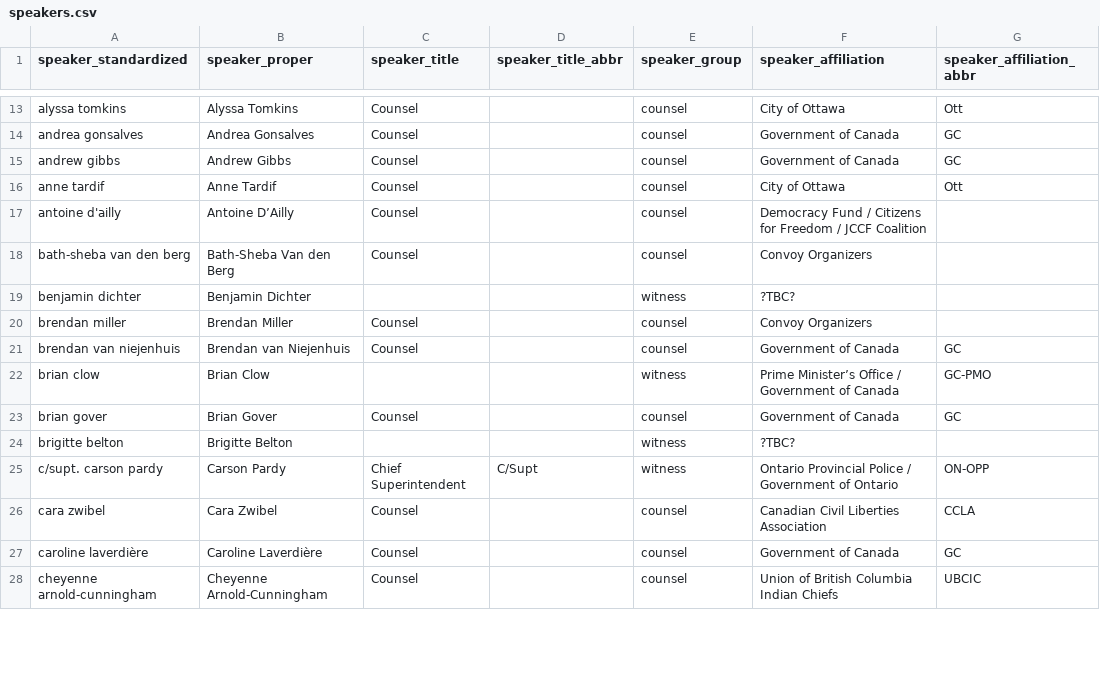
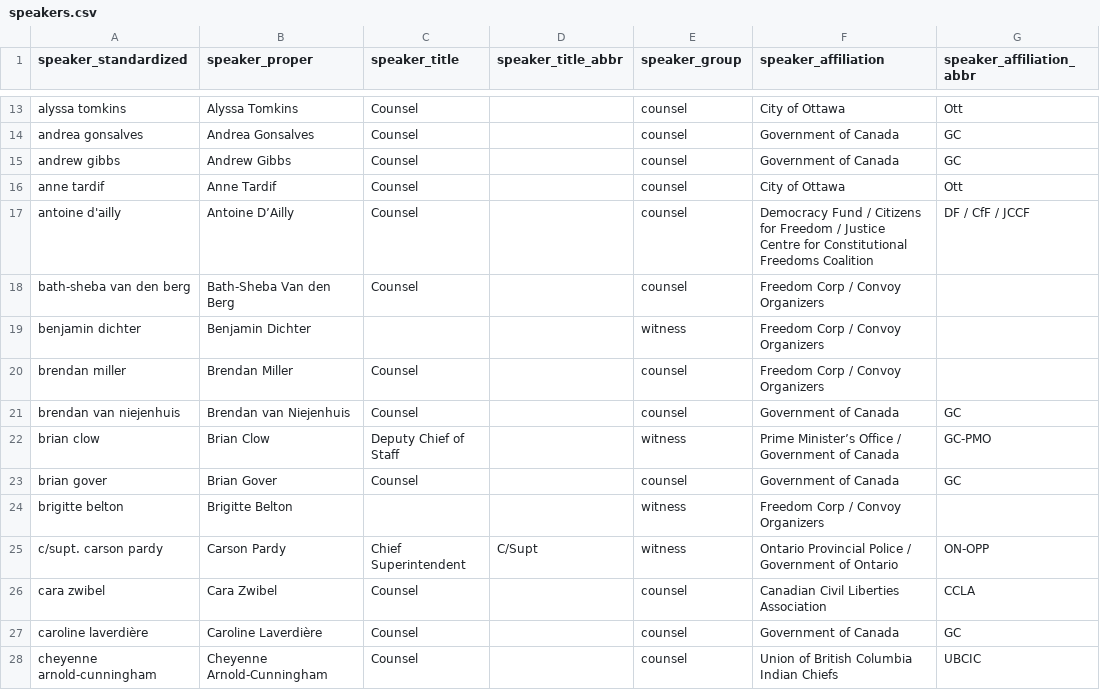
Before and after one commit to lchski/poec-explorer, a CSV file: src/_data/testimony/speakers.csv, drawn as a sheet; only a part is shown, gaps mark what is left out; the diff covers the shown part only; the diff names each change by its address in the sheet, - before the commit and + after, or states it on an @@ line.

```diff
--- a/src/_data/testimony/speakers.csv
+++ b/src/_data/testimony/speakers.csv
-F17 (speaker_affiliation): …Freedom / JCCF Coalition
+F17 (speaker_affiliation): …Freedom / Justice Centre for Constitutional Freedoms Coalition
-G17 (speaker_affiliation_abbr): (empty)
+G17 (speaker_affiliation_abbr): DF / CfF / JCCF
-F18 (speaker_affiliation): Convoy Organizers
+F18 (speaker_affiliation): Freedom Corp / Convoy Organizers
-F19 (speaker_affiliation): ?TBC?
+F19 (speaker_affiliation): Freedom Corp / Convoy Organizers
-F20 (speaker_affiliation): Convoy Organizers
+F20 (speaker_affiliation): Freedom Corp / Convoy Organizers
-C22 (speaker_title): (empty)
+C22 (speaker_title): Deputy Chief of Staff
-F24 (speaker_affiliation): ?TBC?
+F24 (speaker_affiliation): Freedom Corp / Convoy Organizers
```
Also changed, not shown: 59 edited cells elsewhere in this file, 1 other file.
